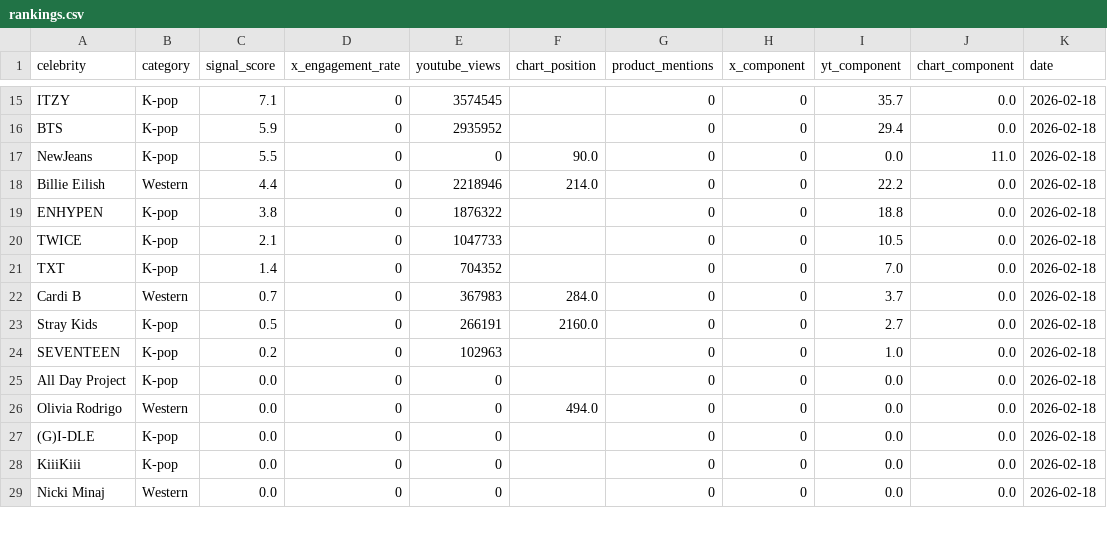
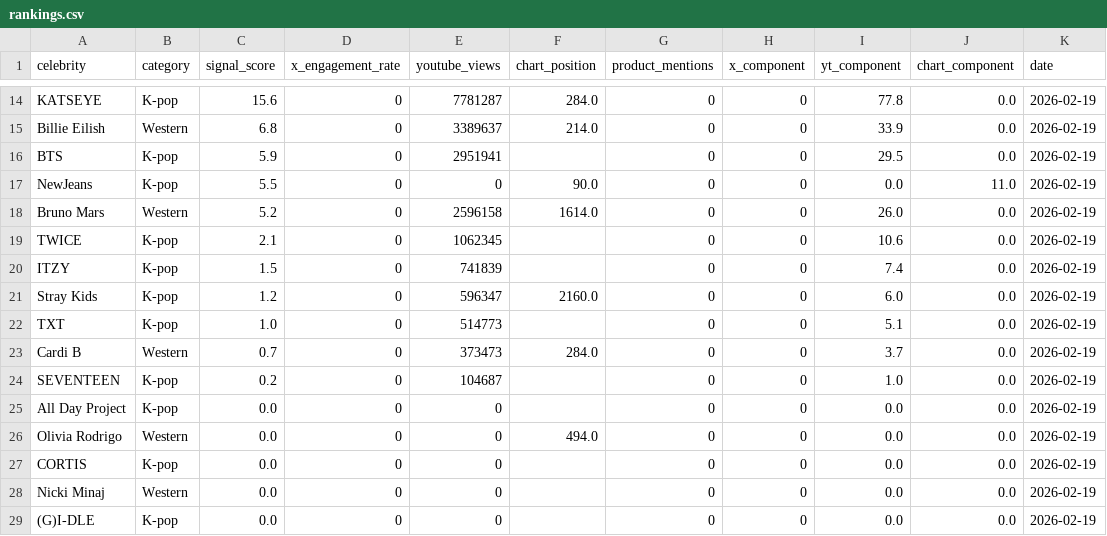
Before and after one commit to helloemzy/fandom-tracker, a CSV file: data/rankings.csv, drawn as a sheet; only a part is shown, gaps mark what is left out; removed rows and columns are numbered as before the commit, all else as after; the diff covers the shown part only; the diff names each change by its address in the sheet, - before the commit and + after, or states it on an @@ line.

```diff
--- a/data/rankings.csv
+++ b/data/rankings.csv
-A14 (celebrity): ITZY
+A14 (celebrity): KATSEYE
-C14 (signal_score): 7.1
+C14 (signal_score): 15.6
-E14 (youtube_views): 3574545
+E14 (youtube_views): 7781287
-F14 (chart_position): (empty)
+F14 (chart_position): 284.0
-I14 (yt_component): 35.7
+I14 (yt_component): 77.8
-K14 (date): 2026-02-18
+K14 (date): 2026-02-19
+row 15: Billie Eilish | Western | 6.8 | 0 | 3389637 | 214.0 | 0 | 0 | 33.9 | 0.0 | 2026-02-19
-E16 (youtube_views): 2935952
+E16 (youtube_views): 2951941
-I16 (yt_component): 29.4
+I16 (yt_component): 29.5
-K16:K18 (date): 2026-02-18
+K16:K18 (date): 2026-02-19
-A18 (celebrity): Billie Eilish
+A18 (celebrity): Bruno Mars
-C18 (signal_score): 4.4
+C18 (signal_score): 5.2
-E18 (youtube_views): 2218946
+E18 (youtube_views): 2596158
-F18 (chart_position): 214.0
+F18 (chart_position): 1614.0
-I18 (yt_component): 22.2
+I18 (yt_component): 26.0
-row 19: ENHYPEN | K-pop | 3.8 | 0 | 1876322 |  | 0 | 0 | 18.8 | 0.0 | 2026-02-18
-E19 (youtube_views): 1047733
+E19 (youtube_views): 1062345
-I19 (yt_component): 10.5
+I19 (yt_component): 10.6
-K19 (date): 2026-02-18
+K19 (date): 2026-02-19
+row 20: ITZY | K-pop | 1.5 | 0 | 741839 |  | 0 | 0 | 7.4 | 0.0 | 2026-02-19
+row 21: Stray Kids | K-pop | 1.2 | 0 | 596347 | 2160.0 | 0 | 0 | 6.0 | 0.0 | 2026-02-19
-C22 (signal_score): 1.4
+C22 (signal_score): 1.0
-E22 (youtube_views): 704352
+E22 (youtube_views): 514773
-I22 (yt_component): 7.0
+I22 (yt_component): 5.1
-K22:K23 (date): 2026-02-18
+K22:K23 (date): 2026-02-19
-E23 (youtube_views): 367983
+E23 (youtube_views): 373473
-row 23: Stray Kids | K-pop | 0.5 | 0 | 266191 | 2160.0 | 0 | 0 | 2.7 | 0.0 | 2026-02-18
-E24 (youtube_views): 102963
+E24 (youtube_views): 104687
-K24:K27 (date): 2026-02-18
+K24:K27 (date): 2026-02-19
-A27 (celebrity): (G)I-DLE
+A27 (celebrity): CORTIS
-row 28: KiiiKiii | K-pop | 0.0 | 0 | 0 |  | 0 | 0 | 0.0 | 0.0 | 2026-02-18
-K28 (date): 2026-02-18
+K28 (date): 2026-02-19
+row 29: (G)I-DLE | K-pop | 0.0 | 0 | 0 |  | 0 | 0 | 0.0 | 0.0 | 2026-02-19
```
Also changed, not shown: 1 added row, 2 removed rows and 38 edited cells elsewhere in this file, data/youtube_data.csv.
